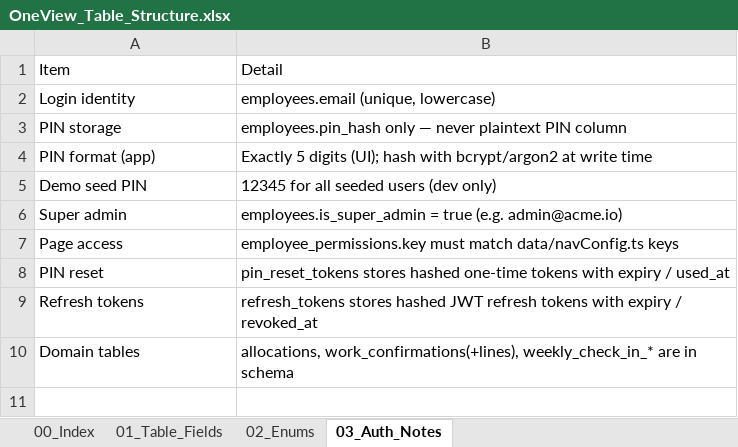
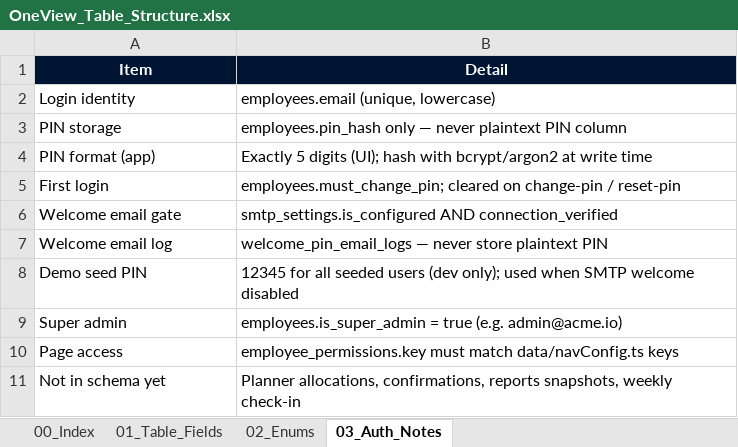
Before and after one commit to WarinSquro/Warin, an Excel workbook: docs/OneView_Table_Structure.xlsx, sheet 03_Auth_Notes, drawn as a sheet; values as stored, in another font and other column widths than the file's, no borders; removed rows and columns are numbered as before the commit, all else as after; the diff names each change by its address in the sheet, - before the commit and + after, or states it on an @@ line.

```diff
--- a/docs/OneView_Table_Structure.xlsx (sheet 03_Auth_Notes)
+++ b/docs/OneView_Table_Structure.xlsx (sheet 03_Auth_Notes)
@@ A1:B1 fill: none → #001433, bold: off → on, text colour: black → #FFFFFF, alignment: left → center @@
+row 5: First login | employees.must_change_pin; cleared on change-pin / reset-pin
+row 6: Welcome email gate | smtp_settings.is_configured AND connection_verified
+row 7: Welcome email log | welcome_pin_email_logs — never store plaintext PIN
-B8 (Detail): …users (dev only)
+B8 (Detail): …users (dev only); used when SMTP welcome disabled
-row 8: PIN reset | pin_reset_tokens stores hashed one-time tokens with expiry / used_at
-row 9: Refresh tokens | refresh_tokens stores hashed JWT refresh tokens with expiry / revoked_at
-row 10: Domain tables | allocations, work_confirmations(+lines), weekly_check_in_* are in schema
+row 11: Not in schema yet | Planner allocations, confirmations, reports snapshots, weekly check-in
```
Also changed, not shown: sheet 01_Table_Fields, sheet 00_Index, sheet 02_Enums, 15 other files.
